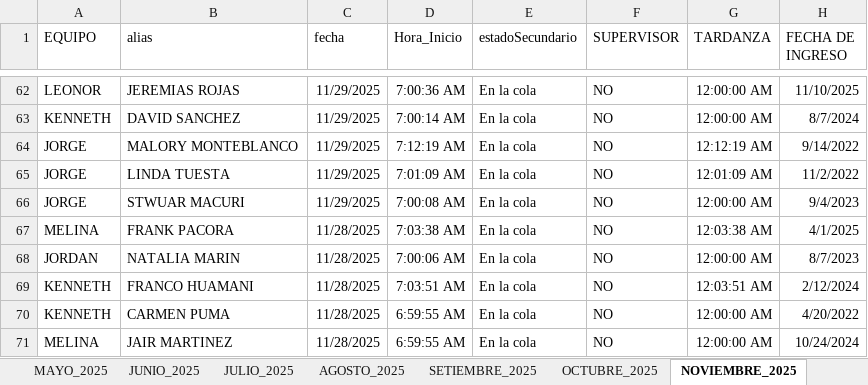
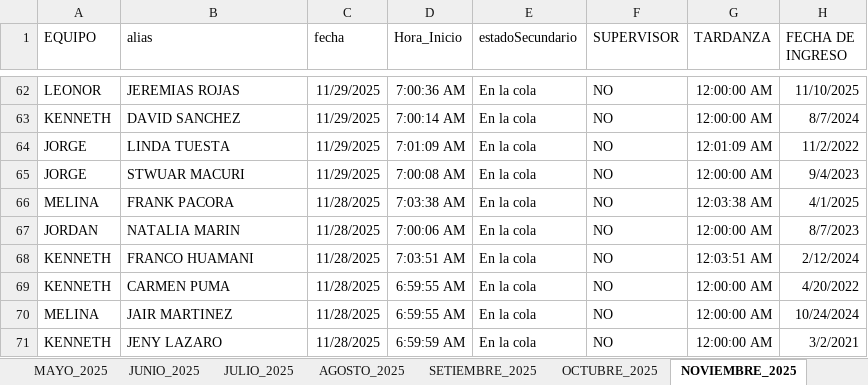
Before and after one commit to jvasquez98/Ranking, an Excel workbook: CS_MARCACIONES.xlsx, sheet NOVIEMBRE_2025, drawn as a sheet; only a part is shown, gaps mark what is left out; the shorter side is filled out with more unchanged rows; values as stored, in another font and other column widths than the file's, no borders; table styles not drawn; the diff names each change by its address in the sheet, - before the commit and + after, or states it on an @@ line.

```diff
--- a/CS_MARCACIONES.xlsx (sheet NOVIEMBRE_2025)
+++ b/CS_MARCACIONES.xlsx (sheet NOVIEMBRE_2025)
-row 64: JORGE | MALORY MONTEBLANCO | 11/29/2025 | 7:12:19 AM | En la cola | NO | 12:12:19 AM | 9/14/2022
```
Also changed, not shown: CS_AVANCE DE ASESORES.xlsx, 3 other files.
